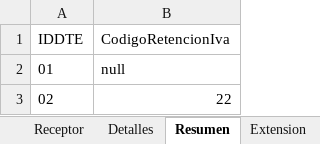
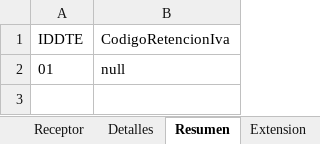
Before and after one commit to JAdonyMT/GoProcessadorExcel, an Excel workbook: utils/factura.xlsx, sheet Resumen, drawn as a sheet; values as stored, in another font and other column widths than the file's, no borders; the diff names each change by its address in the sheet, - before the commit and + after, or states it on an @@ line.

```diff
--- a/utils/factura.xlsx (sheet Resumen)
+++ b/utils/factura.xlsx (sheet Resumen)
-row 3: 02 | 22
```
Also changed, not shown: sheet Receptor, sheet Detalles, sheet Extension, sheet Identificacion, sheet dte.
